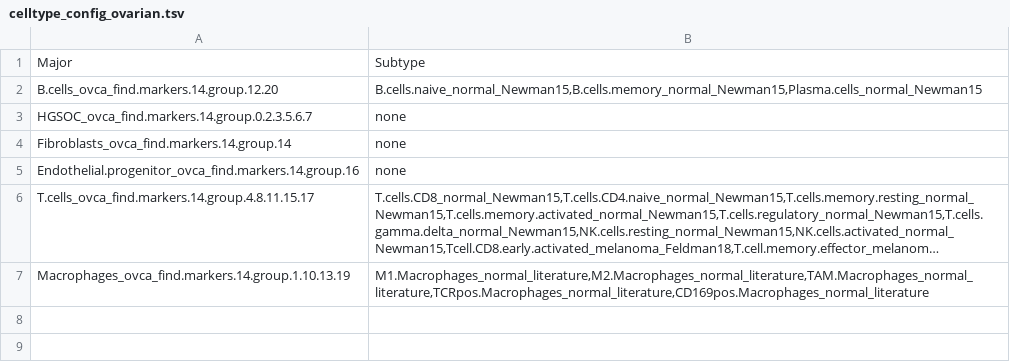
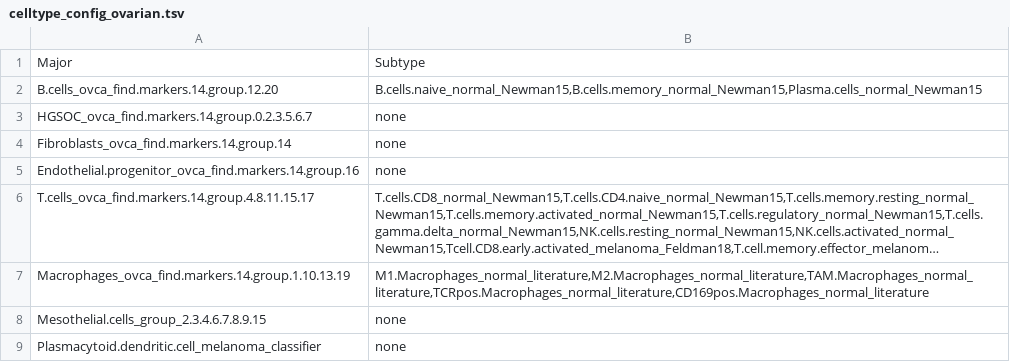
Before and after one commit to ETH-NEXUS/scAmpi_single_cell_RNA, a TSV file: required_files/ovarian/celltype_config_ovarian.tsv, drawn as a sheet; long unchanged cells end in …; the diff names each change by its address in the sheet, - before the commit and + after, or states it on an @@ line.

Commit message:
[DOC] Update ovarian cell typing gene set
Add
- Mesothelial cells
- pDCs

```diff
--- a/required_files/ovarian/celltype_config_ovarian.tsv
+++ b/required_files/ovarian/celltype_config_ovarian.tsv
+row 8: Mesothelial.cells_group_2.3.4.6.7.8.9.15 | none
+row 9: Plasmacytoid.dendritic.cell_melanoma_classifier | none
```
Also changed, not shown: 1 other file.
